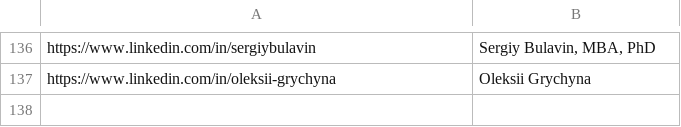
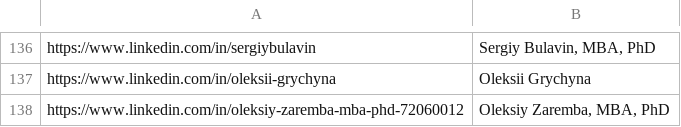
Before and after one commit to andriyshevchenko/Linkedin-SalesNavigatorScraper, a CSV file: Ukraine IT CEO 2023-09-12.csv, drawn as a sheet; only a part is shown, gaps mark what is left out; the diff names each change by its address in the sheet, - before the commit and + after, or states it on an @@ line.

```diff
--- a/Ukraine IT CEO 2023-09-12.csv
+++ b/Ukraine IT CEO 2023-09-12.csv
+row 138: https://www.linkedin.com/in/oleksiy-zaremba-mba-phd-72060012 | Oleksiy Zaremba, MBA, PhD
```
Also changed, not shown: 1 other file.
